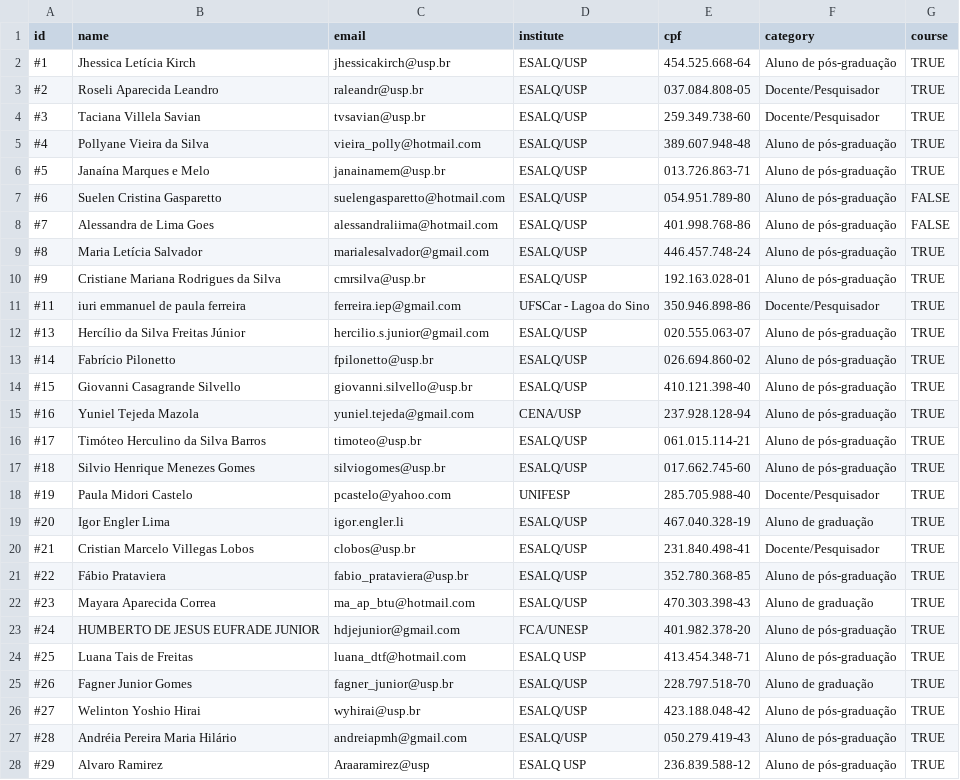
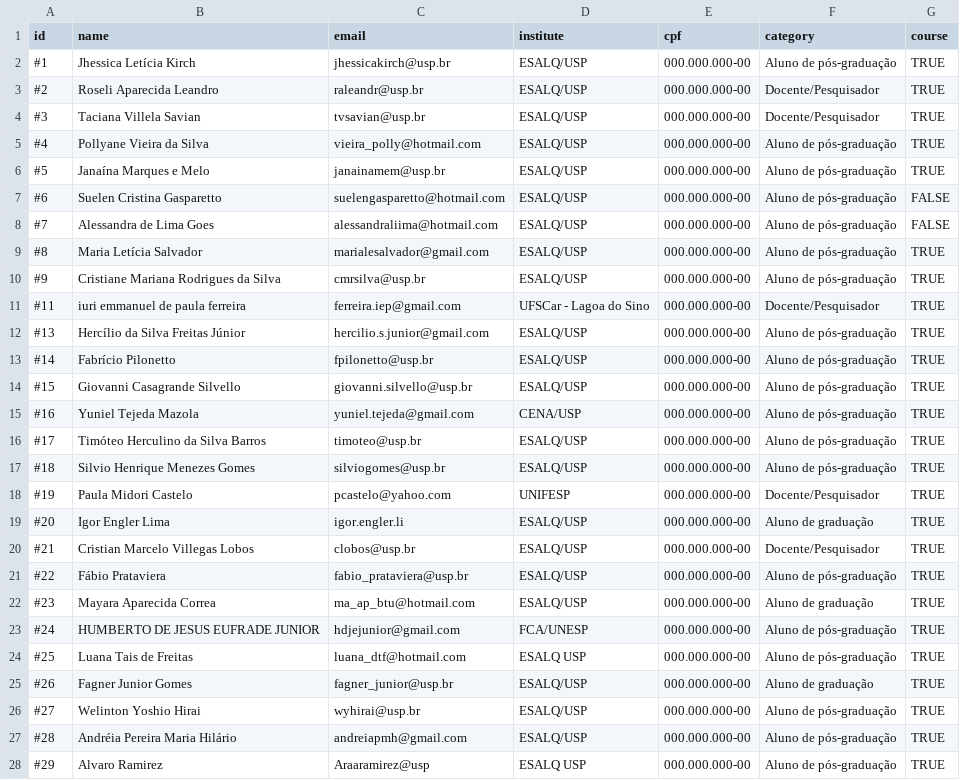
Before and after one commit to esalq-ppgeea/encontro2018, a CSV file: data/inscricoes.csv, drawn as a sheet; only a part is shown; the diff covers the shown part only; the diff names each change by its address in the sheet, - before the commit and + after, or states it on an @@ line.

Commit message:
Update data

```diff
--- a/data/inscricoes.csv
+++ b/data/inscricoes.csv
-E2 (cpf): 454.525.668-64
+E2 (cpf): 000.000.000-00
-E3 (cpf): 037.084.808-05
+E3 (cpf): 000.000.000-00
-E4 (cpf): 259.349.738-60
+E4 (cpf): 000.000.000-00
-E5 (cpf): 389.607.948-48
+E5 (cpf): 000.000.000-00
-E6 (cpf): 013.726.863-71
+E6 (cpf): 000.000.000-00
-E7 (cpf): 054.951.789-80
+E7 (cpf): 000.000.000-00
-E8 (cpf): 401.998.768-86
+E8 (cpf): 000.000.000-00
-E9 (cpf): 446.457.748-24
+E9 (cpf): 000.000.000-00
-E10 (cpf): 192.163.028-01
+E10 (cpf): 000.000.000-00
-E11 (cpf): 350.946.898-86
+E11 (cpf): 000.000.000-00
-E12 (cpf): 020.555.063-07
+E12 (cpf): 000.000.000-00
-E13 (cpf): 026.694.860-02
+E13 (cpf): 000.000.000-00
-E14 (cpf): 410.121.398-40
+E14 (cpf): 000.000.000-00
-E15 (cpf): 237.928.128-94
+E15 (cpf): 000.000.000-00
-E16 (cpf): 061.015.114-21
+E16 (cpf): 000.000.000-00
-E17 (cpf): 017.662.745-60
+E17 (cpf): 000.000.000-00
-E18 (cpf): 285.705.988-40
+E18 (cpf): 000.000.000-00
-E19 (cpf): 467.040.328-19
+E19 (cpf): 000.000.000-00
-E20 (cpf): 231.840.498-41
+E20 (cpf): 000.000.000-00
-E21 (cpf): 352.780.368-85
+E21 (cpf): 000.000.000-00
-E22 (cpf): 470.303.398-43
+E22 (cpf): 000.000.000-00
-E23 (cpf): 401.982.378-20
+E23 (cpf): 000.000.000-00
-E24 (cpf): 413.454.348-71
+E24 (cpf): 000.000.000-00
-E25 (cpf): 228.797.518-70
+E25 (cpf): 000.000.000-00
-E26 (cpf): 423.188.048-42
+E26 (cpf): 000.000.000-00
-E27 (cpf): 050.279.419-43
+E27 (cpf): 000.000.000-00
-E28 (cpf): 236.839.588-12
+E28 (cpf): 000.000.000-00
```
Also changed, not shown: 21 edited cells elsewhere in this file, data/submissoes.csv, 2 other files.
